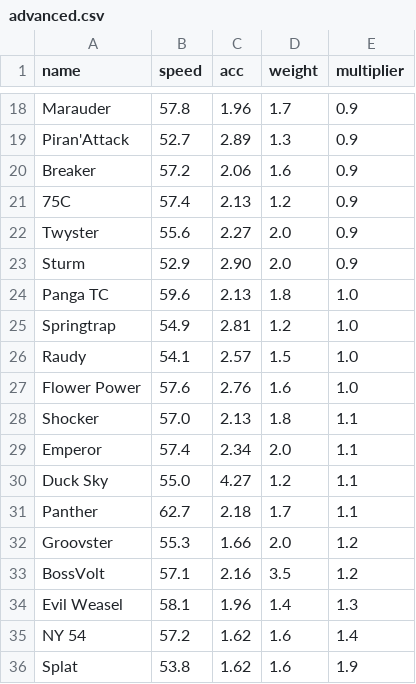
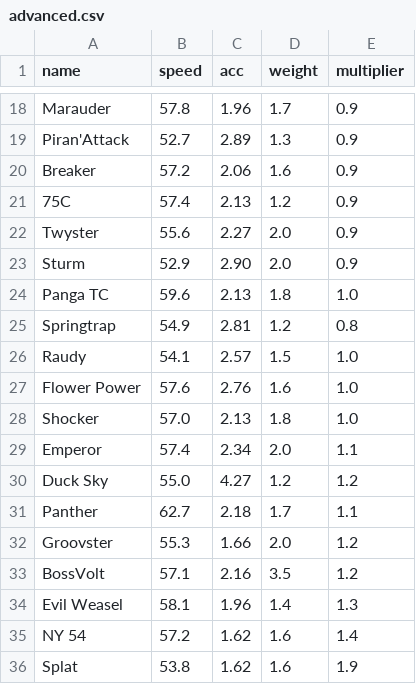
Before and after one commit to Re-Volt-America/RVA-Data, a CSV file: models/cars/advanced.csv, drawn as a sheet; only a part is shown, gaps mark what is left out.

Commit message:
Updated Multipliers
Updated Multipliers

```diff
--- a/models/cars/advanced.csv
+++ b/models/cars/advanced.csv
@@ -24,8 +24,8 @@ Sturm,52.9,2.90,2.0,0.9
 Panga TC,59.6,2.13,1.8,1.0
-Springtrap,54.9,2.81,1.2,1.0
+Springtrap,54.9,2.81,1.2,0.8
 Raudy,54.1,2.57,1.5,1.0
 Flower Power,57.6,2.76,1.6,1.0
-Shocker,57.0,2.13,1.8,1.1
+Shocker,57.0,2.13,1.8,1.0
 Emperor,57.4,2.34,2.0,1.1
-Duck Sky,55.0,4.27,1.2,1.1
+Duck Sky,55.0,4.27,1.2,1.2
 Panther,62.7,2.18,1.7,1.1
```
